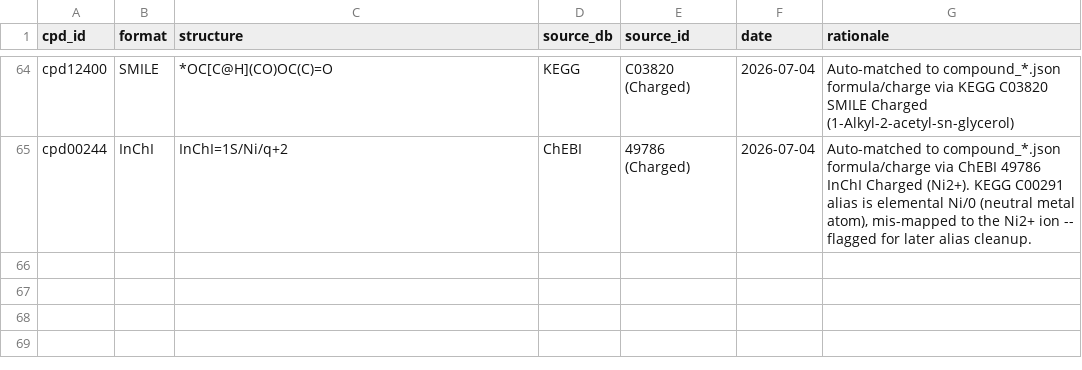
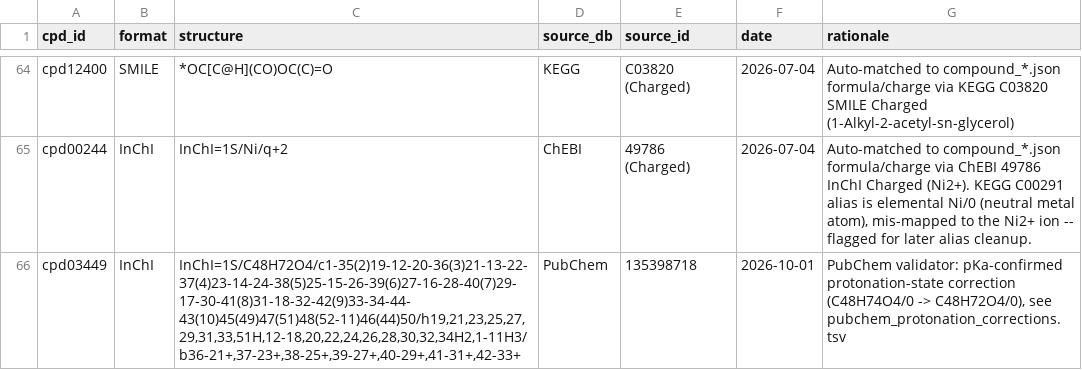
Before and after one commit to ModelSEED/ModelSEEDDatabase, a TSV file: Biochemistry/Curation/overrides/structure_picks/samseaver.tsv, drawn as a sheet; only a part is shown, gaps mark what is left out.

Commit message:
Data fix: correct cpd03449 protonation state via PubChem validator (C48H74O4 -> C48H72O4)
cpd03449 (2-Octaprenyl-3-methyl-5-hydroxy-6-methoxy-1,4-benzoquinone, the
demethylmenaquinone/demethylubiquinone-8 intermediate OMHMB) carried a
hydroquinone-tautomer SMILES with two extra hydrogens relative to its
canonical quinone form. The PubChem validator (freshly ported from
structure_update onto dev, plus the phenolic -OH ACIDIC_SMARTS bugfix)
flagged this as a pKa-confirmed protonation-state mismatch against PubChem
CID 135398718: InChI=1S/C48H72O4/... (quinone, C48H72O4/0) vs. the legacy
compound_03.json entry (hydroquinone, C48H74O4/0).

Applied via the samseaver.tsv curator-override mechanism (the manual
structure-pick layer consumed by the structure-pick pipeline), then
regenerated the downstream structure-pick outputs (Pick_Reasons.txt,
Unique_ModelSEED_Structures.txt, Structure_Conflicts.txt) and propagated
the corrected formula/SMILES/InChIKey into compound_03 and the 9 reactions
that reference cpd03449.

Effect on reaction charge/mass-balance status:
  - 4 reactions move CI:(imbalanced) -> OK:
      rxn04139, rxn11946, rxn32357, rxn49880
  - 1 reaction moves OK -> MI:H:2 (now needs a proton that the old,
    over-hydrogenated cpd03449 formula was masking):
      rxn40674
  - 2 reactions partially improve (imbalance magnitude shrinks but does not
    fully resolve):
      rxn06942 (MI:C:-30/H:-51|CI:-1 -> MI:C:-30/H:-49|CI:-1)
      rxn12226 (MI:H:2/O:-1 -> MI:O:-1)
  - 2 reactions are unaffected (status unchanged; cpd03449 appears only in
    a transport/compartment-mirror role):
      rxn20472 (CPDFORMERROR, pre-existing and unrelated), rxn33627 (OK)

7 of these 9 reactions carry deposited thermodynamics estimates
(rxn04139, rxn06942, rxn11946, rxn12226, rxn32357, rxn40674, rxn49880)
that were computed against the old C48H74O4 formula and will need
re-ingestion against the corrected structure in a separate pass.

```diff
--- a/Biochemistry/Curation/overrides/structure_picks/samseaver.tsv
+++ b/Biochemistry/Curation/overrides/structure_picks/samseaver.tsv
@@ -65 +65,2 @@ cpd12400	SMILE	*OC[C@H](CO)OC(C)=O	KEGG	C03820 (Charged)	2026-07-04	Auto-matched
 cpd00244	InChI	InChI=1S/Ni/q+2	ChEBI	49786 (Charged)	2026-07-04	Auto-matched to compound_*.json formula/charge via ChEBI 49786 InChI Charged (Ni2+). KEGG C00291 alias is elemental Ni/0 (neutral metal atom), mis-mapped to the Ni2+ ion -- flagged for later alias cleanup.
+cpd03449	InChI	InChI=1S/C48H72O4/c1-35(2)19-12-20-36(3)21-13-22-37(4)23-14-24-38(5)25-15-26-39(6)27-16-28-40(7)29-17-30-41(8)31-18-32-42(9)33-34-44-43(10)45(49)47(51)48(52-11)46(44)50/h19,21,23,25,27,29,31,33,51H,12-18,20,22,24,26,28,30,32,34H2,1-11H3/b36-21+,37-23+,38-25+,39-27+,40-29+,41-31+,42-33+	PubChem	135398718	2026-10-01	PubChem validator: pKa-confirmed protonation-state correction (C48H74O4/0 -> C48H72O4/0), see pubchem_protonation_corrections.tsv
```
Also changed, not shown: Biochemistry/compound_03.tsv, Biochemistry/reaction_04.tsv, 19 other files.
